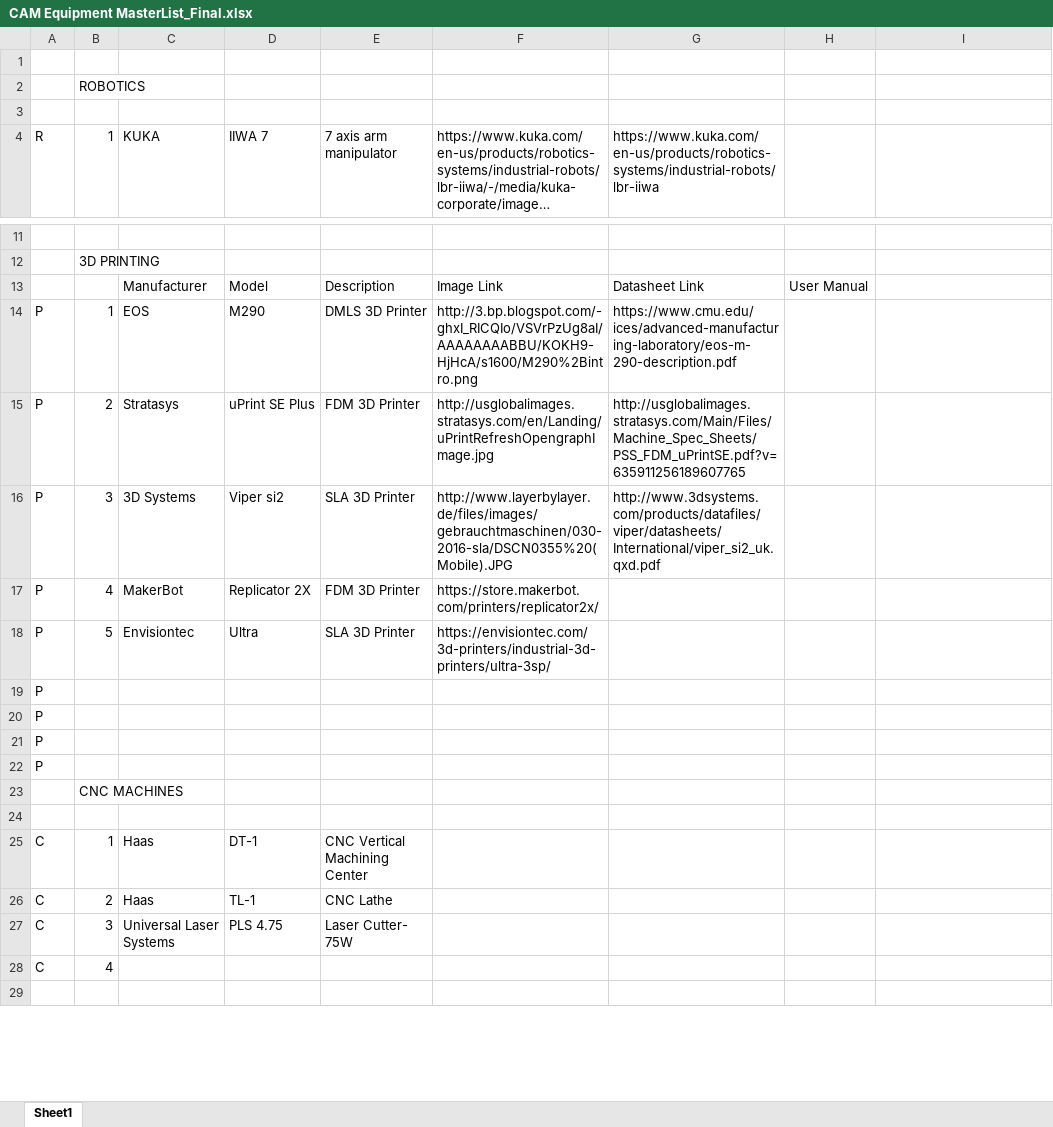
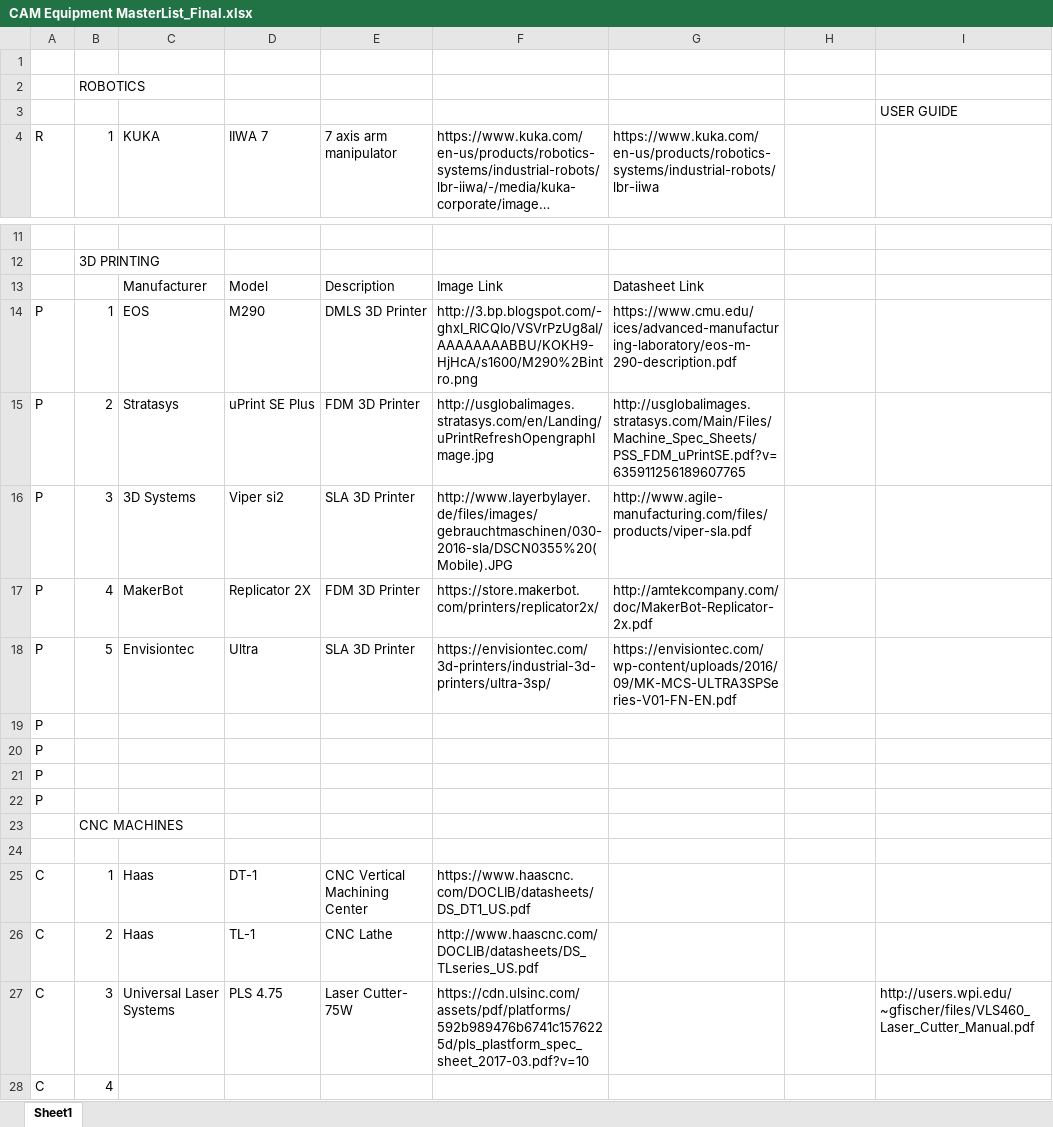
Before and after one commit to Basking70/CAM_website, an Excel workbook: Documents/documents from Alec/CAM Equipment MasterList_Final.xlsx, sheet Sheet1, drawn as a sheet; only a part is shown, gaps mark what is left out; the shorter side is filled out with more unchanged rows; long unchanged cells end in …; values as stored, in another font and other column widths than the file's, no cell formats; the diff names each change by its address in the sheet, - before the commit and + after, or states it on an @@ line.

Commit message:
updated the src of machines

```diff
--- a/Documents/documents from Alec/CAM Equipment MasterList_Final.xlsx (sheet Sheet1)
+++ b/Documents/documents from Alec/CAM Equipment MasterList_Final.xlsx (sheet Sheet1)
-I3: (empty)
+I3: USER GUIDE
-H13: User Manual
+H13: (empty)
-G16: http://www.3dsystems.com/products/datafiles/viper/datasheets/International/viper_si2_uk.qxd.pdf
+G16: http://www.agile-manufacturing.com/files/products/viper-sla.pdf
-G17: (empty)
+G17: http://amtekcompany.com/doc/MakerBot-Replicator-2x.pdf
-G18: (empty)
+G18: https://envisiontec.com/wp-content/uploads/2016/09/MK-MCS-ULTRA3SPSeries-V01-FN-EN.pdf
-F25: (empty)
+F25: https://www.haascnc.com/DOCLIB/datasheets/DS_DT1_US.pdf
-F26: (empty)
+F26: http://www.haascnc.com/DOCLIB/datasheets/DS_TLseries_US.pdf
-F27: (empty)
+F27: https://cdn.ulsinc.com/assets/pdf/platforms/592b989476b6741c1576225d/pls_plastform_spec_sheet_2017-03.pdf?v=10
-I27: (empty)
+I27: http://users.wpi.edu/~gfischer/files/VLS460_Laser_Cutter_Manual.pdf
```
Also changed, not shown: cell formats.
